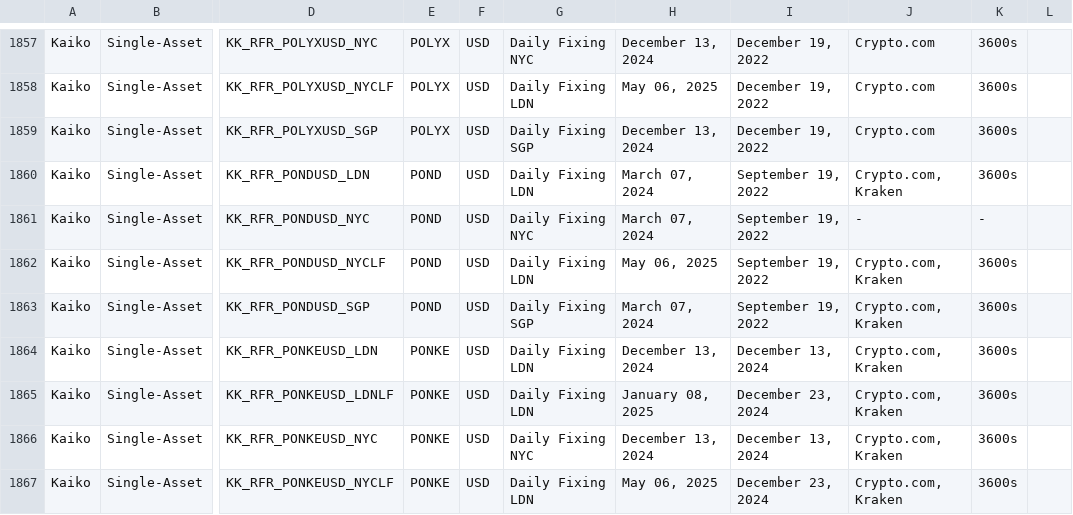
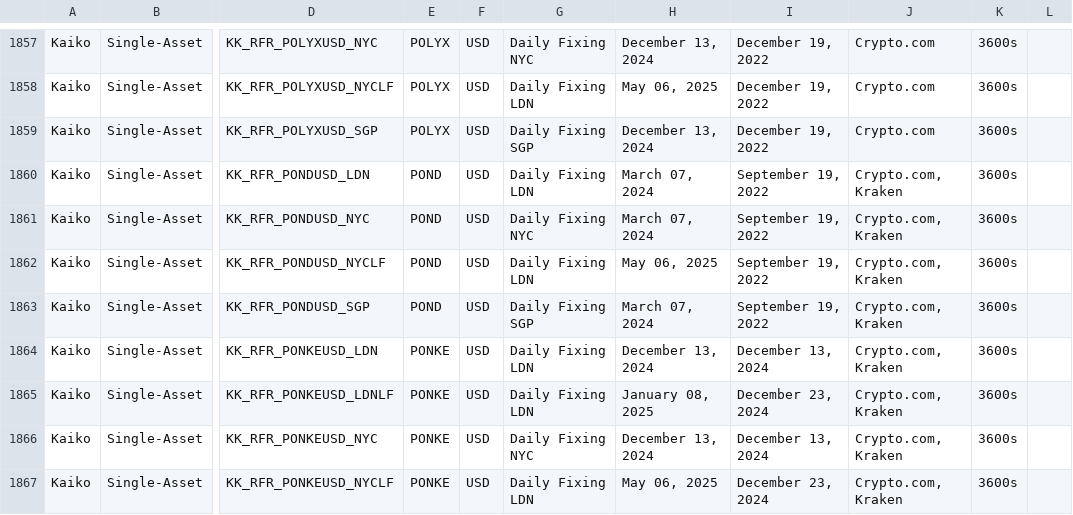
Before and after one commit to rdavill/kaiko_indices_coverage, a CSV file: Reference_Rates_Coverage.csv, drawn as a sheet; only a part is shown, gaps mark what is left out; the diff names each change by its address in the sheet, - before the commit and + after, or states it on an @@ line.

```diff
--- a/Reference_Rates_Coverage.csv
+++ b/Reference_Rates_Coverage.csv
-J1861: -
+J1861: Crypto.com, Kraken
-K1861: -
+K1861: 3600s
```
